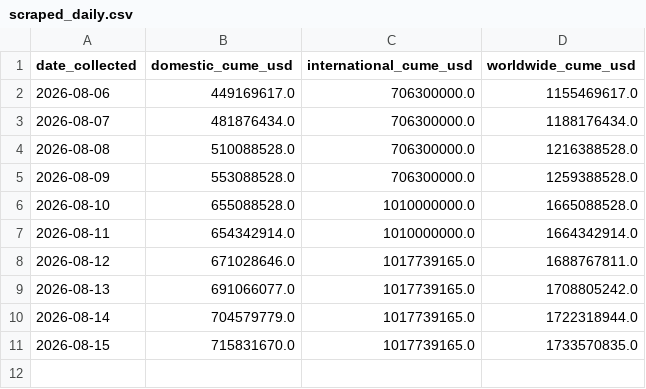
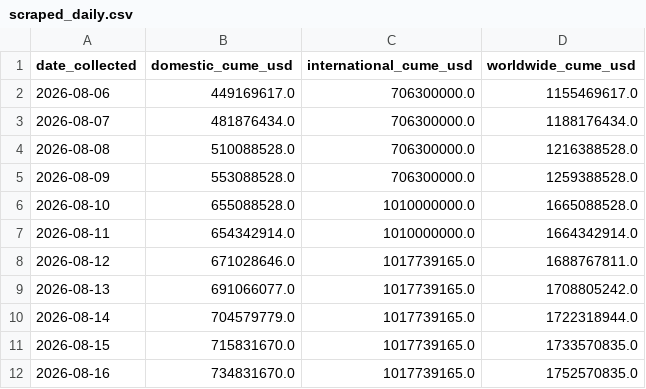
Before and after one commit to varunkumards337-arch/Live-spiderman-brand-new-day-2026-collections-project, a CSV file: scraped_daily.csv, drawn as a sheet.

```diff
--- a/scraped_daily.csv
+++ b/scraped_daily.csv
@@ -11 +11,2 @@ date_collected,domestic_cume_usd,international_cume_usd,worldwide_cume_usd
 2026-08-15,715831670.0,1017739165.0,1733570835.0
+2026-08-16,734831670.0,1017739165.0,1752570835.0
```
Also changed, not shown: predictions.csv, 2 other files.
